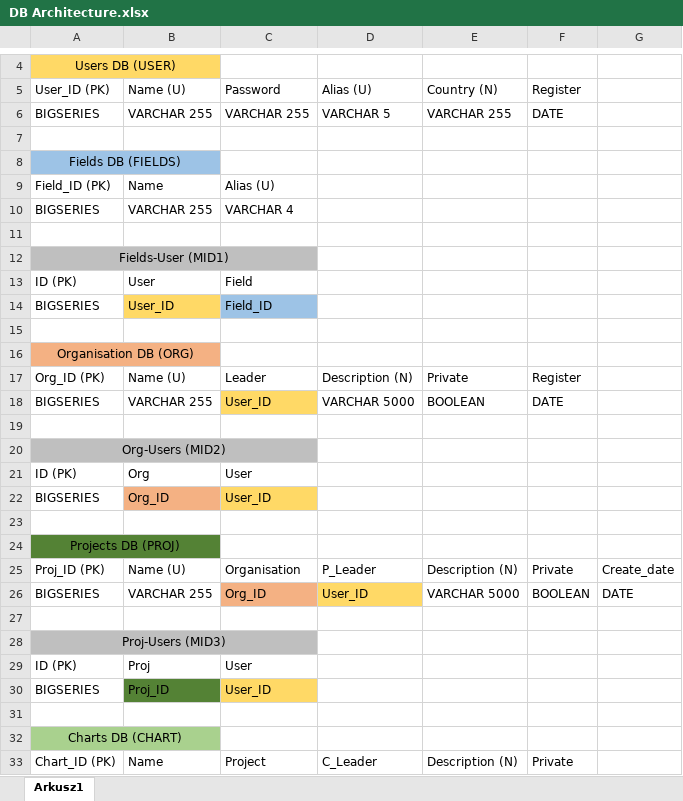
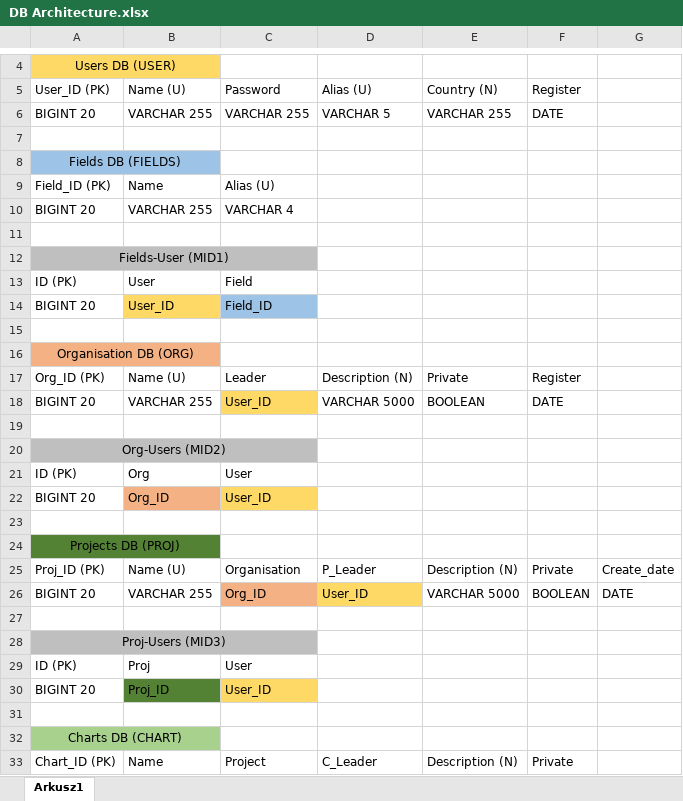
Before and after one commit to OliverAndreasHood/Projekt_PAI_2021, an Excel workbook: dbs/doc/DB Architecture.xlsx, sheet Arkusz1, drawn as a sheet; only a part is shown, gaps mark what is left out; values as stored, in another font and other column widths than the file's, no borders; the diff covers the shown part only; the diff names each change by its address in the sheet, - before the commit and + after, or states it on an @@ line.

```diff
--- a/dbs/doc/DB Architecture.xlsx (sheet Arkusz1)
+++ b/dbs/doc/DB Architecture.xlsx (sheet Arkusz1)
-A6: BIGSERIES
+A6: BIGINT 20
-A10: BIGSERIES
+A10: BIGINT 20
-A14: BIGSERIES
+A14: BIGINT 20
-A18: BIGSERIES
+A18: BIGINT 20
-A22: BIGSERIES
+A22: BIGINT 20
-A26: BIGSERIES
+A26: BIGINT 20
-A30: BIGSERIES
+A30: BIGINT 20
```
Also changed, not shown: 5 edited cells elsewhere in this sheet, 1 other file.
